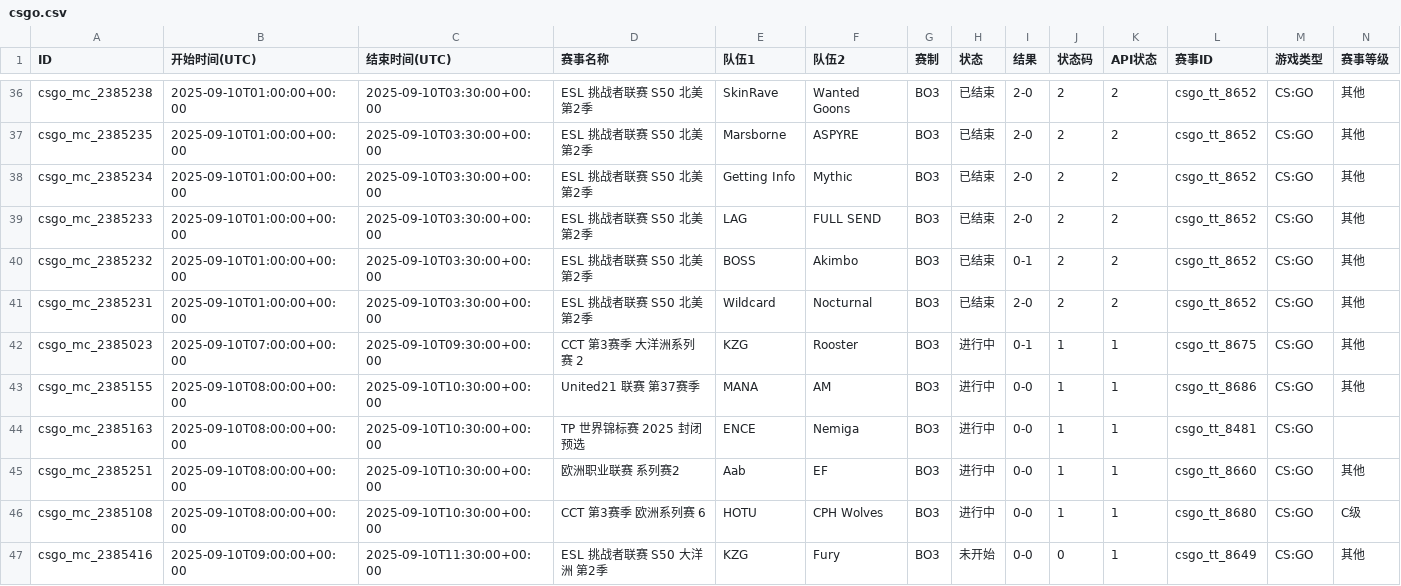
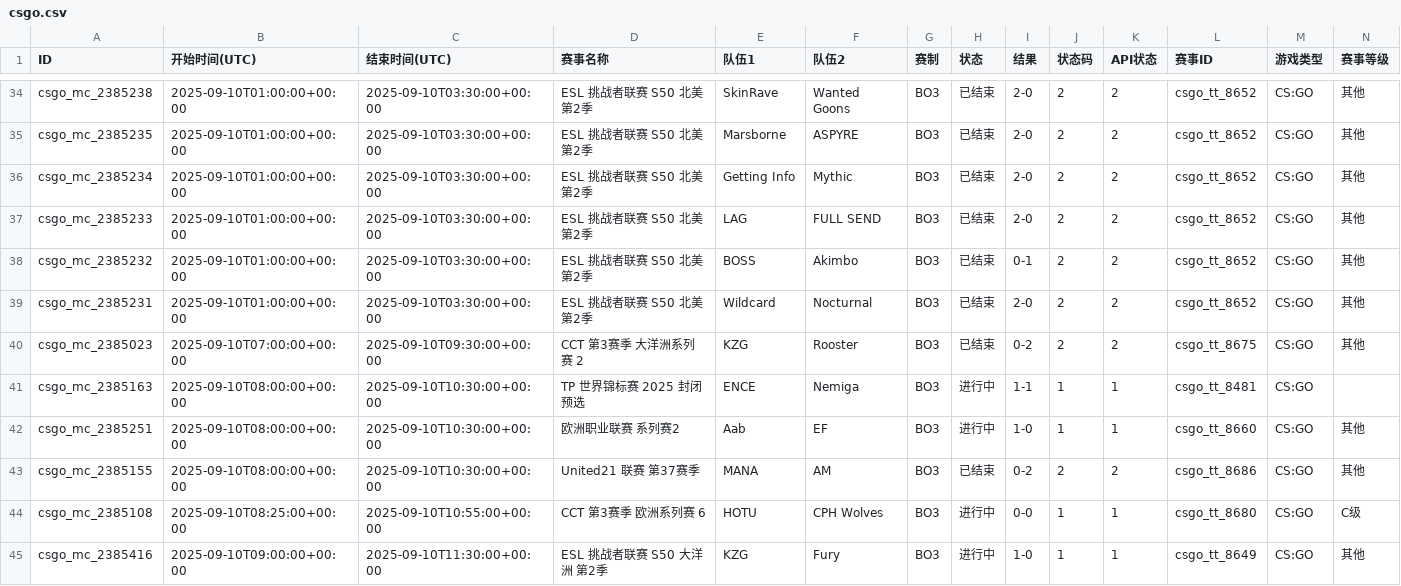
Before and after one commit to Miku196/a-ics, a CSV file: release/csgo/csgo.csv, drawn as a sheet; only a part is shown, gaps mark what is left out; removed rows and columns are numbered as before the commit, all else as after; rows hold the shown columns only; the diff covers the shown part only; the diff names each change by its address in the sheet, - before the commit and + after, or states it on an @@ line.

```diff
--- a/release/csgo/csgo.csv
+++ b/release/csgo/csgo.csv
-H40 (状态): 进行中
+H40 (状态): 已结束
-I40 (结果): 0-1
+I40 (结果): 0-2
-J40 (状态码): 1
+J40 (状态码): 2
-K40 (API状态): 1
+K40 (API状态): 2
-row 43: csgo_mc_2385155 | 2025-09-10T08:00:00+00:00 | 2025-09-10T10:30:00+00:00 | United21 联赛 第37赛季 | MANA | AM | BO3 | 进行中 | 0-0 | 1 | 1 | csgo_tt_8686 | CS:GO | 其他
-I41 (结果): 0-0
+I41 (结果): 1-1
-I42 (结果): 0-0
+I42 (结果): 1-0
+row 43: csgo_mc_2385155 | 2025-09-10T08:00:00+00:00 | 2025-09-10T10:30:00+00:00 | United21 联赛 第37赛季 | MANA | AM | BO3 | 已结束 | 0-2 | 2 | 2 | csgo_tt_8686 | CS:GO | 其他
-B44 (开始时间(UTC)): 2025-09-10T08:00:00+00:00
+B44 (开始时间(UTC)): 2025-09-10T08:25:00+00:00
-C44 (结束时间(UTC)): 2025-09-10T10:30:00+00:00
+C44 (结束时间(UTC)): 2025-09-10T10:55:00+00:00
-H45 (状态): 未开始
+H45 (状态): 进行中
-I45 (结果): 0-0
+I45 (结果): 1-0
-J45 (状态码): 0
+J45 (状态码): 1
```
Also changed, not shown: 3 added rows, 3 removed rows and 3 edited cells elsewhere in this file, release/dota2/dota2.csv, 4 other files.
